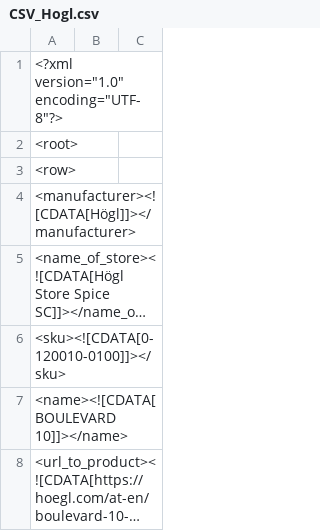
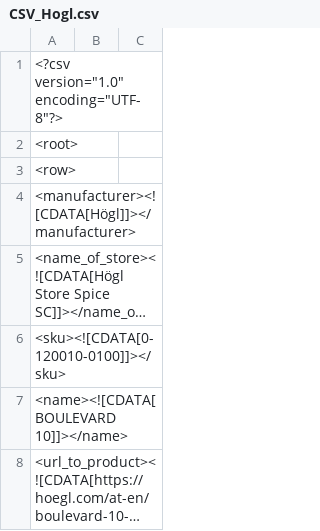
Before and after one commit to RudisF/hogl, a CSV file: CSV_Hogl.csv, drawn as a sheet; only a part is shown; long unchanged cells end in ….

Commit message:
Update CSV_Hogl.csv

```diff
--- a/CSV_Hogl.csv
+++ b/CSV_Hogl.csv
@@ -1,2 +1,2 @@
-<?xml version="1.0" encoding="UTF-8"?>
+<?csv version="1.0" encoding="UTF-8"?>
 <root>
```
